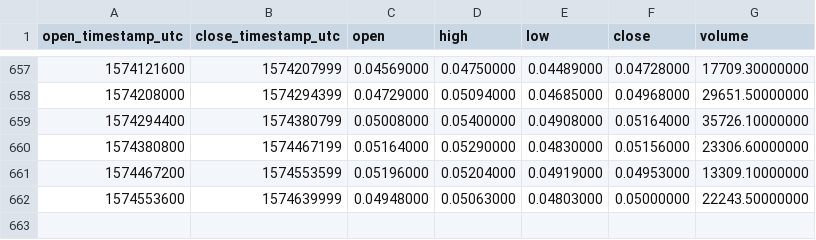
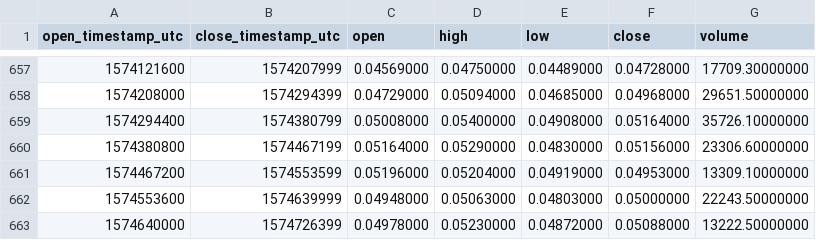
Before and after one commit to cryptobigbro/binance-NANOBNB, a CSV file: binance-NANOBNB-1d.csv, drawn as a sheet; only a part is shown, gaps mark what is left out.

Commit message:
Update OHLCV data.

```diff
--- a/binance-NANOBNB-1d.csv
+++ b/binance-NANOBNB-1d.csv
@@ -662 +662,2 @@ open_timestamp_utc,close_timestamp_utc,open,high,low,close,volume
 1574553600,1574639999,0.04948000,0.05063000,0.04803000,0.05000000,22243.50000000
+1574640000,1574726399,0.04978000,0.05230000,0.04872000,0.05088000,13222.50000000
```
Also changed, not shown: 1 other file.
